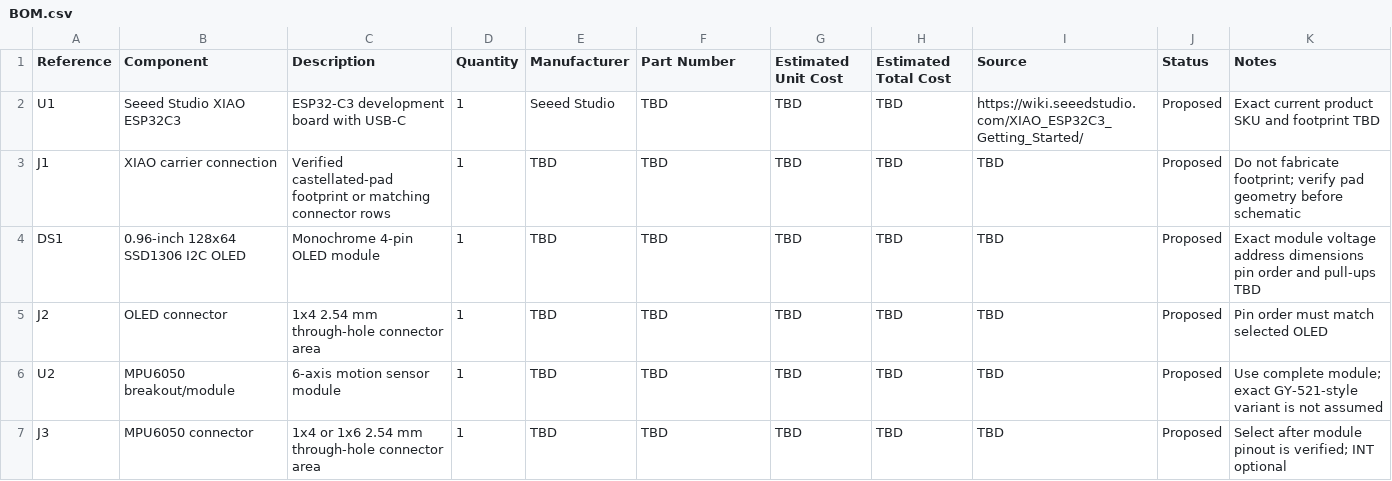
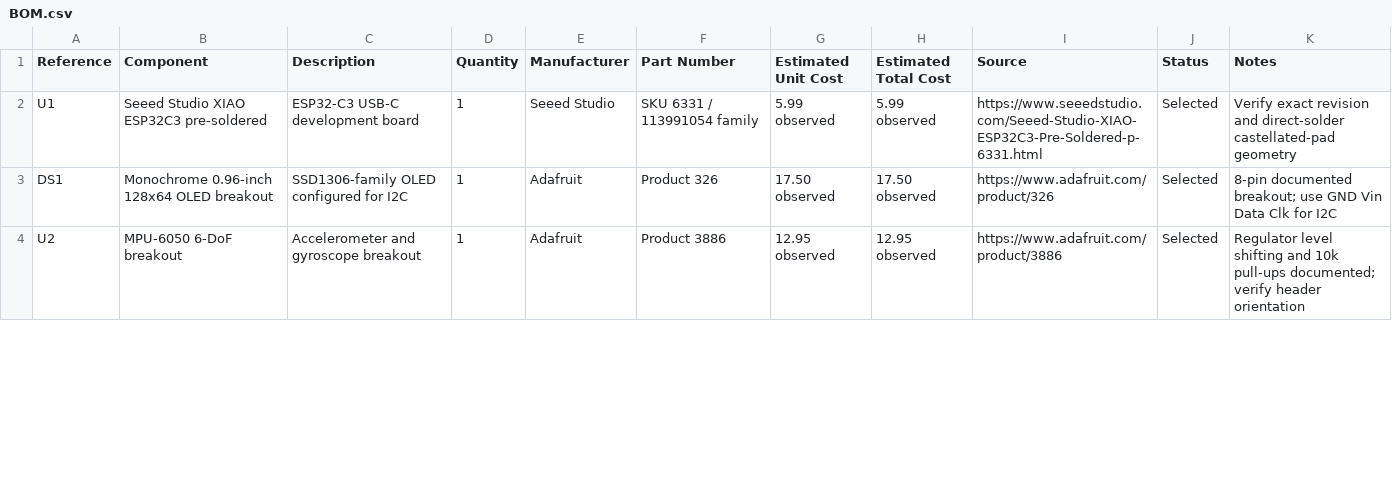
Before and after one commit to q04ti/my-first-project, a CSV file: hardware/BOM/BOM.csv, drawn as a sheet; only a part is shown; the diff covers the shown part only.

```diff
--- a/hardware/BOM/BOM.csv
+++ b/hardware/BOM/BOM.csv
@@ -1,7 +1,4 @@
 Reference,Component,Description,Quantity,Manufacturer,Part Number,Estimated Unit Cost,Estimated Total Cost,Source,Status,Notes
-U1,Seeed Studio XIAO ESP32C3,ESP32-C3 development board with USB-C,1,Seeed Studio,TBD,TBD,TBD,https://wiki.seeedstudio.com/XIAO_ESP32C3_Getting_Started/,Proposed,Exact current product SKU and footprint TBD
-J1,XIAO carrier connection,Verified castellated-pad footprint or matching connector rows,1,TBD,TBD,TBD,TBD,TBD,Proposed,Do not fabricate footprint; verify pad geometry before schematic
-DS1,0.96-inch 128x64 SSD1306 I2C OLED,Monochrome 4-pin OLED module,1,TBD,TBD,TBD,TBD,TBD,Proposed,Exact module voltage address dimensions pin order and pull-ups TBD
-J2,OLED connector,1x4 2.54 mm through-hole connector area,1,TBD,TBD,TBD,TBD,TBD,Proposed,Pin order must match selected OLED
-U2,MPU6050 breakout/module,6-axis motion sensor module,1,TBD,TBD,TBD,TBD,TBD,Proposed,Use complete module; exact GY-521-style variant is not assumed
-J3,MPU6050 connector,1x4 or 1x6 2.54 mm through-hole connector area,1,TBD,TBD,TBD,TBD,TBD,Proposed,Select after module pinout is verified; INT optional
+U1,Seeed Studio XIAO ESP32C3 pre-soldered,ESP32-C3 USB-C development board,1,Seeed Studio,SKU 6331 / 113991054 family,5.99 observed,5.99 observed,https://www.seeedstudio.com/Seeed-Studio-XIAO-ESP32C3-Pre-Soldered-p-6331.html,Selected,Verify exact revision and direct-solder castellated-pad geometry
+DS1,Monochrome 0.96-inch 128x64 OLED breakout,SSD1306-family OLED configured for I2C,1,Adafruit,Product 326,17.50 observed,17.50 observed,https://www.adafruit.com/product/326,Selected,8-pin documented breakout; use GND Vin Data Clk for I2C
+U2,MPU-6050 6-DoF breakout,Accelerometer and gyroscope breakout,1,Adafruit,Product 3886,12.95 observed,12.95 observed,https://www.adafruit.com/product/3886,Selected,Regulator level shifting and 10k pull-ups documented; verify header orientation
```
Also changed, not shown: 4 removed rows and 30 edited cells elsewhere in this file, 5 other files.
